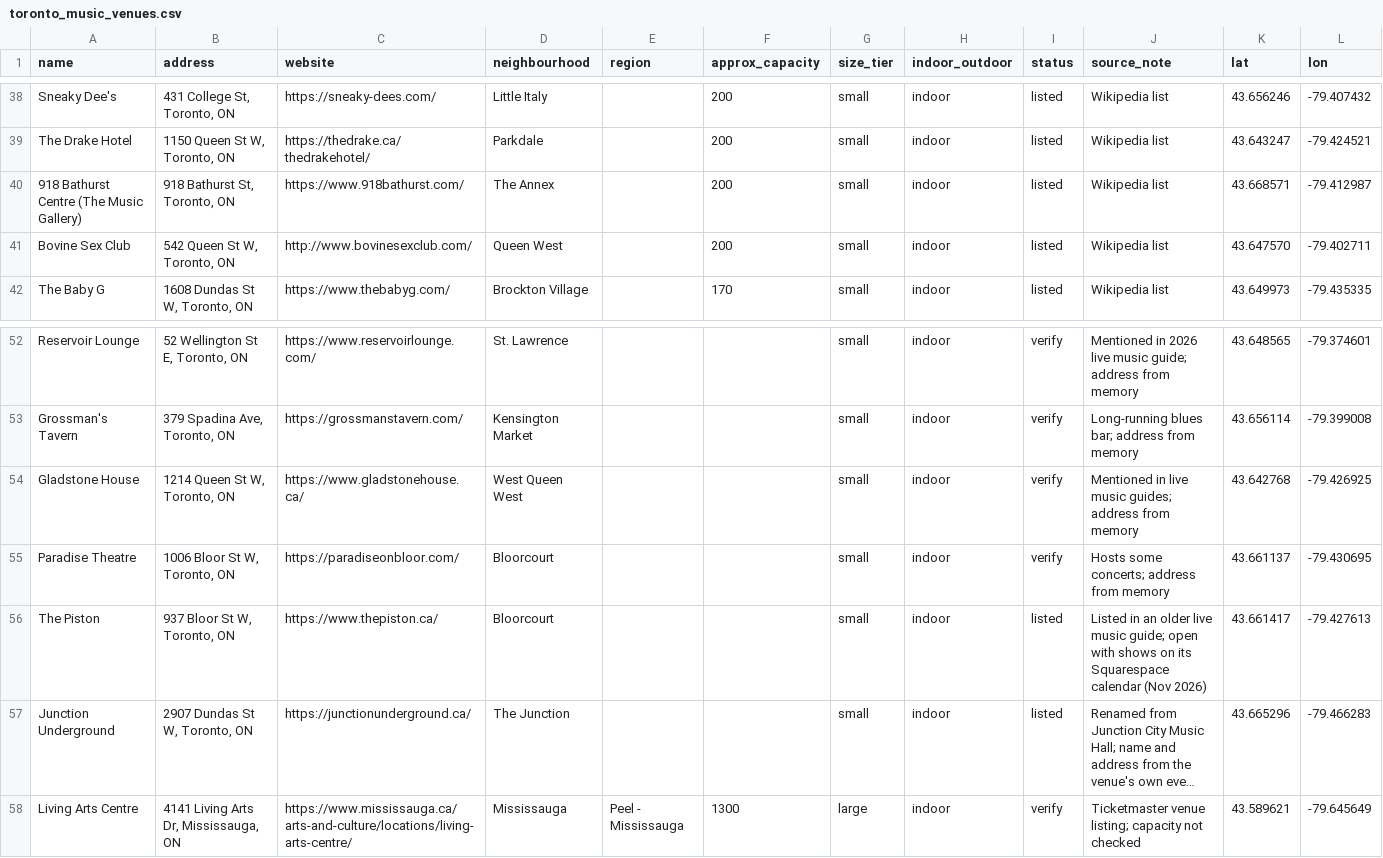
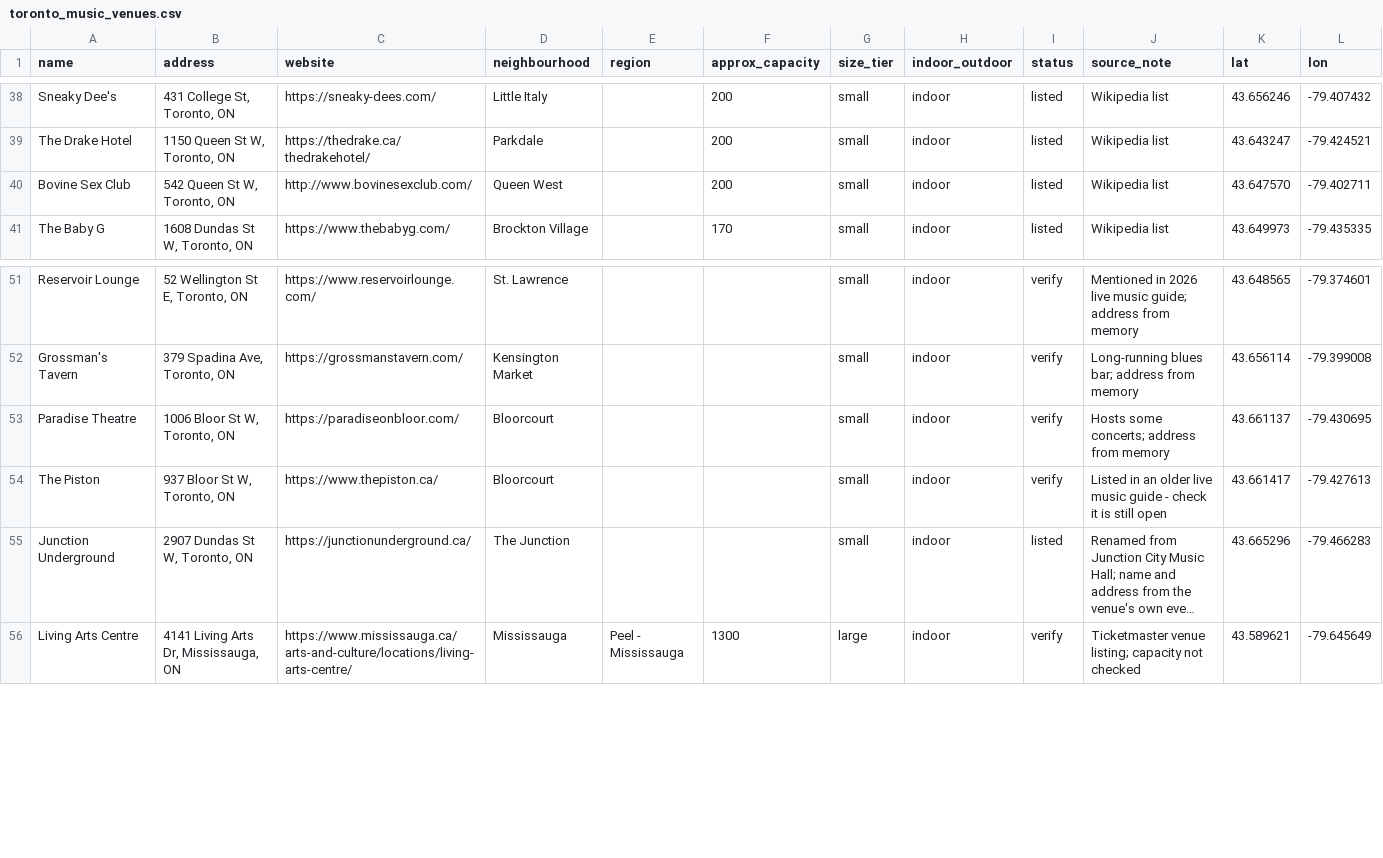
Before and after one commit to calvincheungg/beatmap, a CSV file: src/data/toronto_music_venues.csv, drawn as a sheet; only a part is shown, gaps mark what is left out; long unchanged cells end in …; removed rows and columns are numbered as before the commit, all else as after; the diff names each change by its address in the sheet, - before the commit and + after, or states it on an @@ line.

Commit message:
Remove 918 Bathurst Centre and Gladstone House from the venue list
Also returns The Piston to verify with its earlier note.

```diff
--- a/src/data/toronto_music_venues.csv
+++ b/src/data/toronto_music_venues.csv
-row 40: 918 Bathurst Centre (The Music Gallery) | 918 Bathurst St, Toronto, ON | https://www.918bathurst.com/ | The Annex |  | 200 | small | indoor | listed | Wikipedia list | 43.668571 | -79.412987
-row 54: Gladstone House | 1214 Queen St W, Toronto, ON | https://www.gladstonehouse.ca/ | West Queen West |  |  | small | indoor | verify | Mentioned in live music guides; address from memory | 43.642768 | -79.426925
-I54 (status): listed
+I54 (status): verify
-J54 (source_note): …live music guide; open with shows on its Squarespace calendar (Nov 2026)
+J54 (source_note): …live music guide - check it is still open
```
